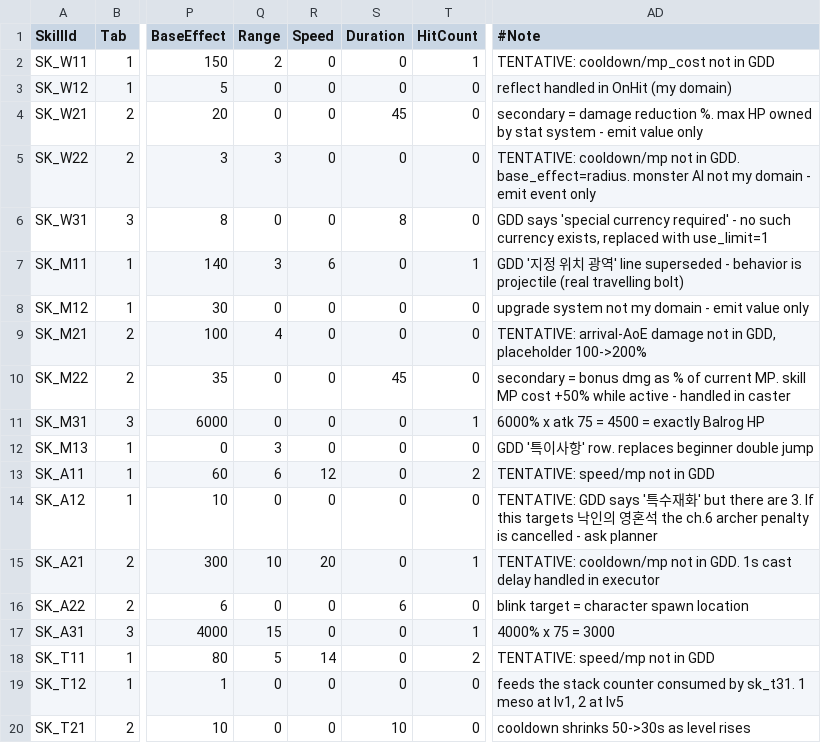
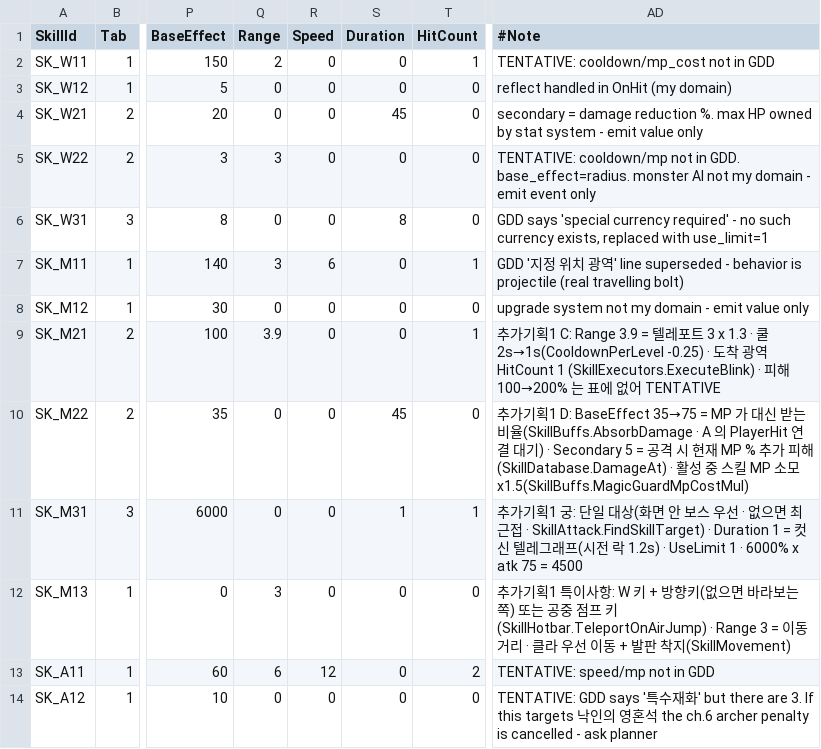
Before and after one commit to alsrn5172/villagedefense, a CSV file: RootDesk/MyDesk/SkillInfo.csv, drawn as a sheet; only a part is shown, gaps mark what is left out; the shorter side is filled out with more unchanged rows; the diff names each change by its address in the sheet, - before the commit and + after, or states it on an @@ line.

```diff
--- a/RootDesk/MyDesk/SkillInfo.csv
+++ b/RootDesk/MyDesk/SkillInfo.csv
-Q9 (Range): 4
+Q9 (Range): 3.9
-T9 (HitCount): 0
+T9 (HitCount): 1
-AD9 (#Note): TENTATIVE: arrival-AoE damage not in GDD, placeholder 100->200%
+AD9 (#Note): 추가기획1 C: Range 3.9 = 텔레포트 3 x 1.3 · 쿨 2s→1s(CooldownPerLevel -0.25) · 도착 광역 HitCount 1 (SkillExecutors.ExecuteBlink) · 피해 100→200% 는 표에 없어 TENTATIVE
-AD10 (#Note): secondary = bonus dmg as % of current MP. skill MP cost +50% while active - handled in caster
+AD10 (#Note): 추가기획1 D: BaseEffect 35→75 = MP 가 대신 받는 비율(SkillBuffs.AbsorbDamage · A 의 PlayerHit 연결 대기) · Secondary 5 = 공격 시 현재 MP % 추가 피해(SkillDatabase.DamageAt) · 활성 중 스킬 MP 소모 x1.5(SkillBuffs.MagicGuardMpCostMul)
-S11 (Duration): 0
+S11 (Duration): 1
-AD11 (#Note): 6000% x atk 75 = 4500 = exactly Balrog HP
+AD11 (#Note): 추가기획1 궁: 단일 대상(화면 안 보스 우선 · 없으면 최근접 · SkillAttack.FindSkillTarget) · Duration 1 = 컷신 텔레그래프(시전 락 1.2s) · UseLimit 1 · 6000% x atk 75 = 4500
-AD12 (#Note): GDD '특이사항' row. replaces beginner double jump
+AD12 (#Note): 추가기획1 특이사항: W 키 + 방향키(없으면 바라보는 쪽) 또는 공중 점프 키(SkillHotbar.TeleportOnAirJump) · Range 3 = 이동 거리 · 클라 우선 이동 + 발판 착지(SkillMovement)
```
Also changed, not shown: 10 other files.
